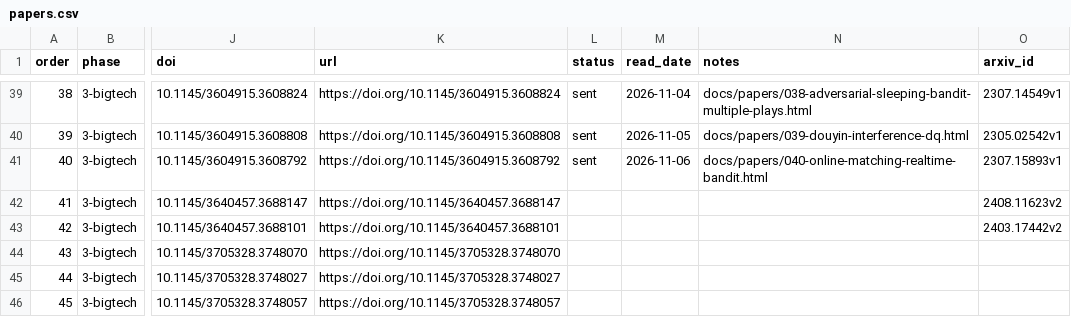
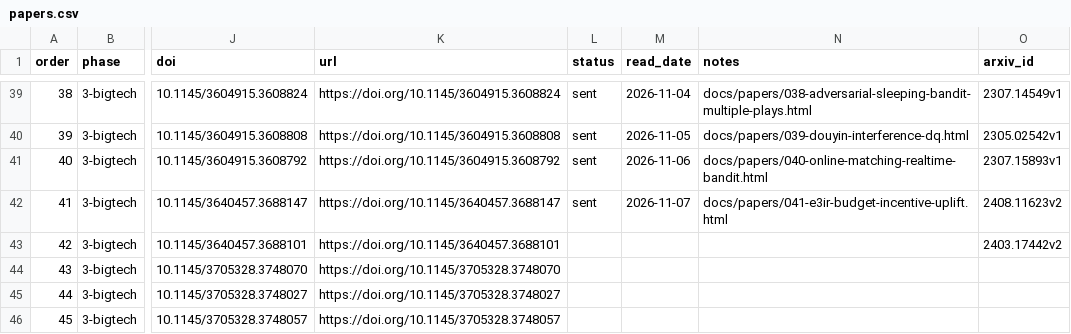
Before and after one commit to wellshs/recsys-daily, a CSV file: papers.csv, drawn as a sheet; only a part is shown, gaps mark what is left out; the diff names each change by its address in the sheet, - before the commit and + after, or states it on an @@ line.

Commit message:
daily #41: End-to-End Cost-Effective Incentive Recommendation under Budget Constraint with Uplift Modeling

```diff
--- a/papers.csv
+++ b/papers.csv
-L42 (status): (empty)
+L42 (status): sent
-M42 (read_date): (empty)
+M42 (read_date): 2026-11-07
-N42 (notes): (empty)
+N42 (notes): docs/papers/041-e3ir-budget-incentive-uplift.html
```
Also changed, not shown: 2 other files.
